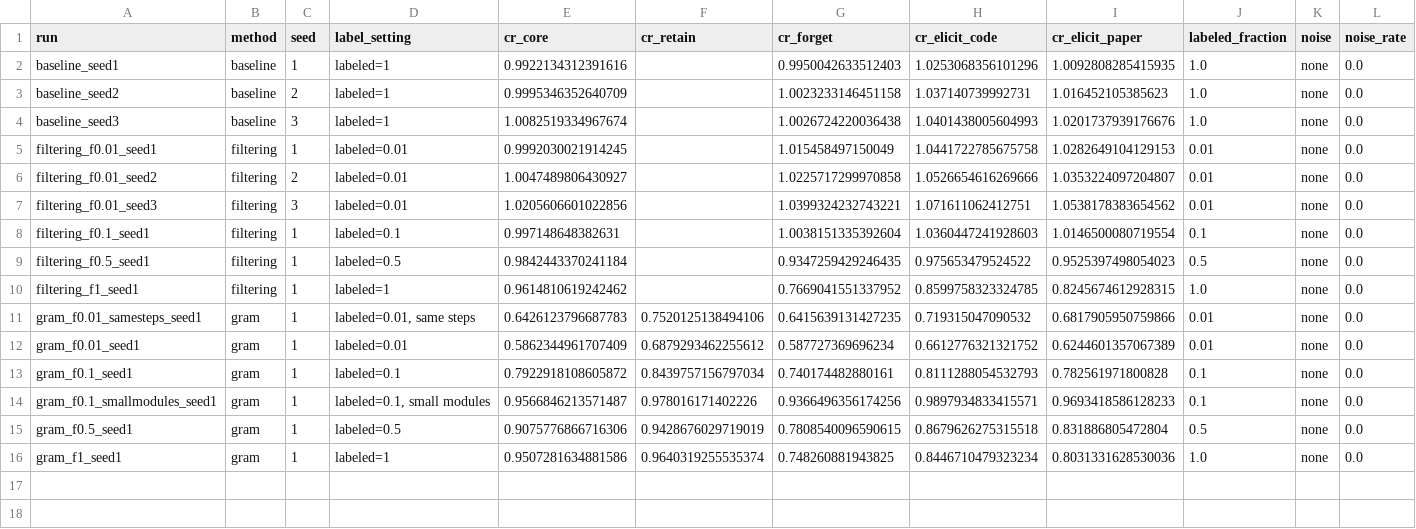
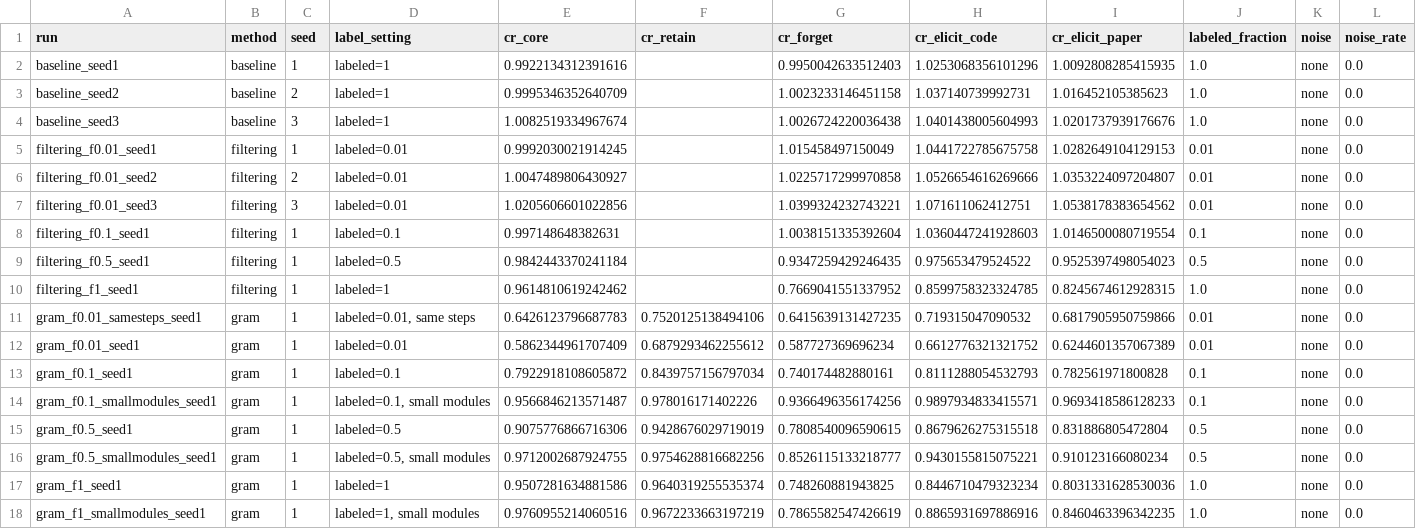
Before and after one commit to thereecer13/GRAM-follow-up, a CSV file: results/stage3/results.csv, drawn as a sheet; only a part is shown; rows hold the shown columns only; the diff names each change by its address in the sheet, - before the commit and + after, or states it on an @@ line.

```diff
--- a/results/stage3/results.csv
+++ b/results/stage3/results.csv
+row 16: gram_f0.5_smallmodules_seed1 | gram | 1 | labeled=0.5, small modules | 0.9712002687924755 | 0.9754628816682256 | 0.8526115133218777 | 0.9430155815075221 | 0.910123166080234 | 0.5 | none | 0.0
+row 18: gram_f1_smallmodules_seed1 | gram | 1 | labeled=1, small modules | 0.9760955214060516 | 0.9672233663197219 | 0.7865582547426619 | 0.8865931697886916 | 0.8460463396342235 | 1.0 | none | 0.0
```
Also changed, not shown: results/stage3/per_module_ablation.csv, results/stage3/summary.csv, 41 other files.
